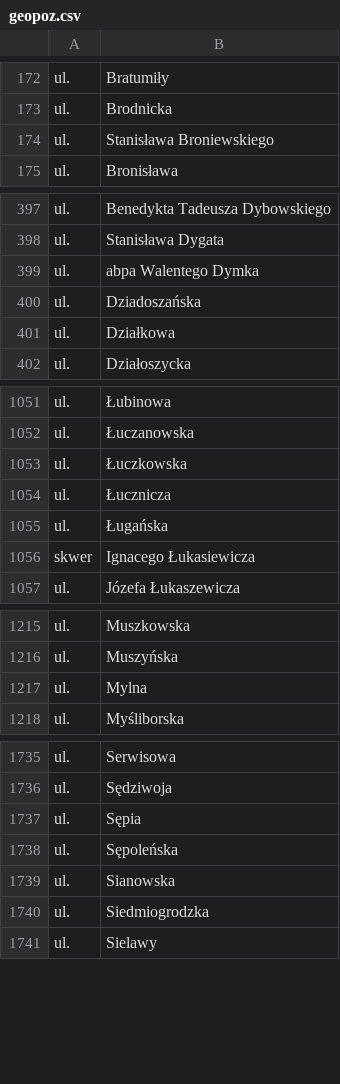
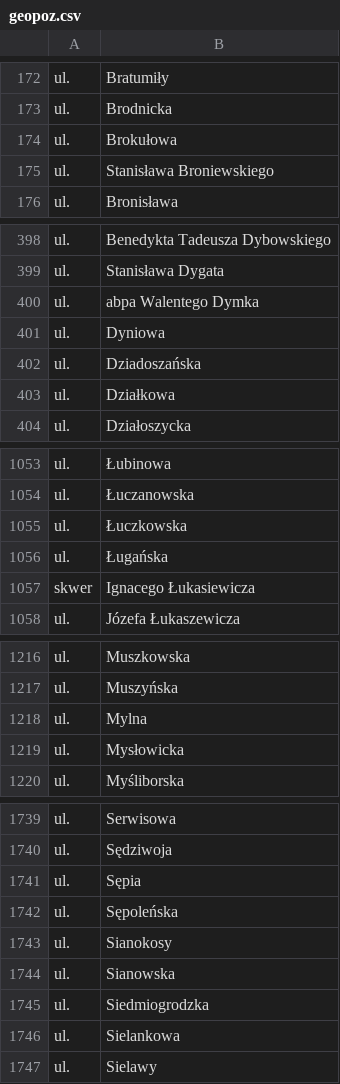
Before and after one commit to macbre/pyrabot, a CSV file: sources/geopoz.csv, drawn as a sheet; only a part is shown, gaps mark what is left out; removed rows and columns are numbered as before the commit, all else as after; the diff covers the shown part only; the diff names each change by its address in the sheet, - before the commit and + after, or states it on an @@ line.

Commit message:
geopoz: aktualizacja danych

```diff
--- a/sources/geopoz.csv
+++ b/sources/geopoz.csv
+row 174: ul. | Brokułowa
+row 401: ul. | Dyniowa
-row 1054: ul. | Łucznicza
+row 1219: ul. | Mysłowicka
+row 1743: ul. | Sianokosy
+row 1746: ul. | Sielankowa
```
Also changed, not shown: 5 added rows elsewhere in this file, sources/kody-pocztowe.csv, 2 other files.
